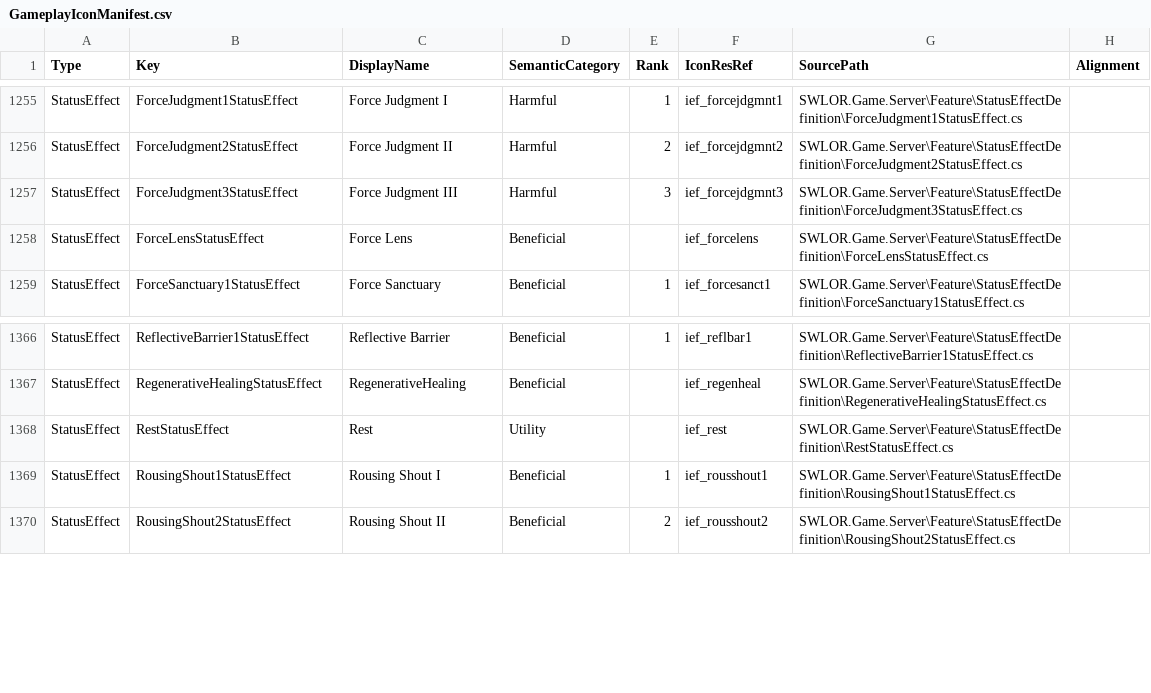
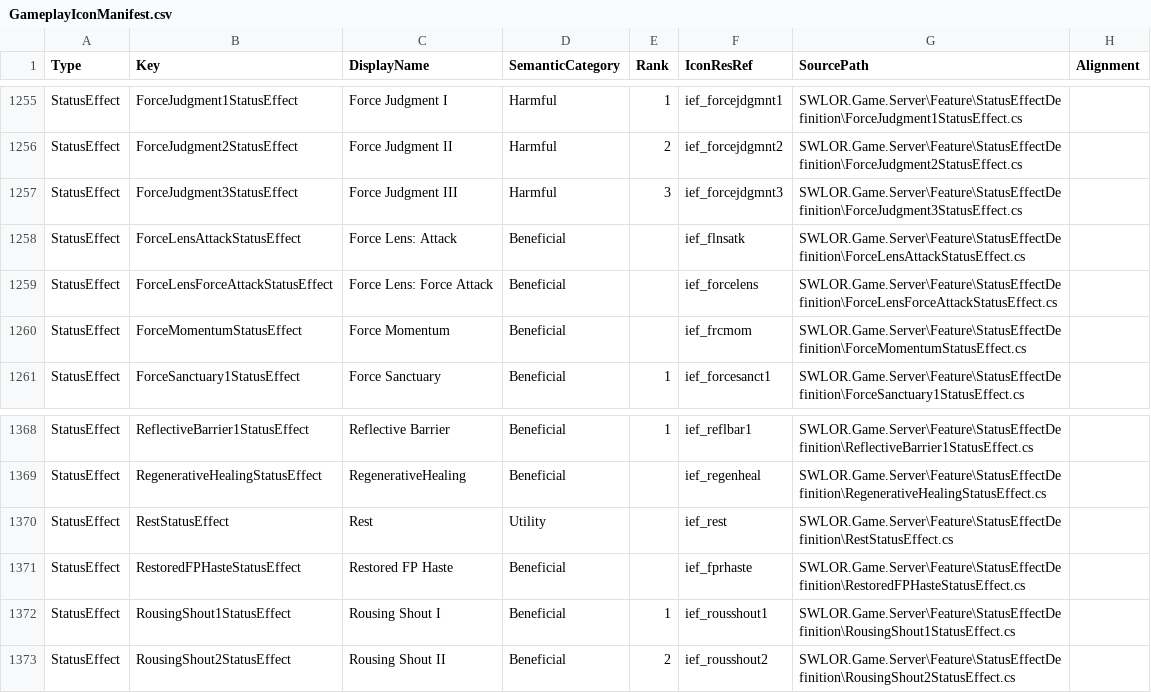
Before and after one commit to zunath/SWLOR_NWN, a CSV file: SWLOR.Game.Server/Readmes/GameplayIconManifest.csv, drawn as a sheet; only a part is shown, gaps mark what is left out.

```diff
--- a/SWLOR.Game.Server/Readmes/GameplayIconManifest.csv
+++ b/SWLOR.Game.Server/Readmes/GameplayIconManifest.csv
@@ -1257,3 +1257,5 @@
 "StatusEffect","ForceJudgment3StatusEffect","Force Judgment III","Harmful","3","ief_forcejdgmnt3","SWLOR.Game.Server\Feature\StatusEffectDefinition\ForceJudgment3StatusEffect.cs",""
-"StatusEffect","ForceLensStatusEffect","Force Lens","Beneficial","","ief_forcelens","SWLOR.Game.Server\Feature\StatusEffectDefinition\ForceLensStatusEffect.cs",""
+"StatusEffect","ForceLensAttackStatusEffect","Force Lens: Attack","Beneficial","","ief_flnsatk","SWLOR.Game.Server\Feature\StatusEffectDefinition\ForceLensAttackStatusEffect.cs",""
+"StatusEffect","ForceLensForceAttackStatusEffect","Force Lens: Force Attack","Beneficial","","ief_forcelens","SWLOR.Game.Server\Feature\StatusEffectDefinition\ForceLensForceAttackStatusEffect.cs",""
+"StatusEffect","ForceMomentumStatusEffect","Force Momentum","Beneficial","","ief_frcmom","SWLOR.Game.Server\Feature\StatusEffectDefinition\ForceMomentumStatusEffect.cs",""
 "StatusEffect","ForceSanctuary1StatusEffect","Force Sanctuary","Beneficial","1","ief_forcesanct1","SWLOR.Game.Server\Feature\StatusEffectDefinition\ForceSanctuary1StatusEffect.cs",""
@@ -1368,2 +1370,3 @@
 "StatusEffect","RestStatusEffect","Rest","Utility","","ief_rest","SWLOR.Game.Server\Feature\StatusEffectDefinition\RestStatusEffect.cs",""
+"StatusEffect","RestoredFPHasteStatusEffect","Restored FP Haste","Beneficial","","ief_fprhaste","SWLOR.Game.Server\Feature\StatusEffectDefinition\RestoredFPHasteStatusEffect.cs",""
 "StatusEffect","RousingShout1StatusEffect","Rousing Shout I","Beneficial","1","ief_rousshout1","SWLOR.Game.Server\Feature\StatusEffectDefinition\RousingShout1StatusEffect.cs",""
```
Also changed, not shown: SWLOR.Game.Server/Readmes/CombatUpgradeBibleImplementationReview.csv, SWLOR.Game.Server/Readmes/CombatUpgradeBiblePerkManifest.csv, 28 other files.
